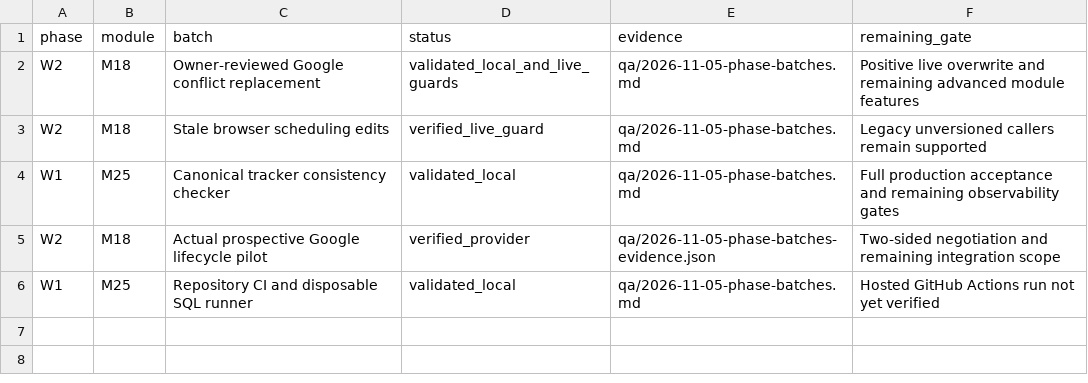
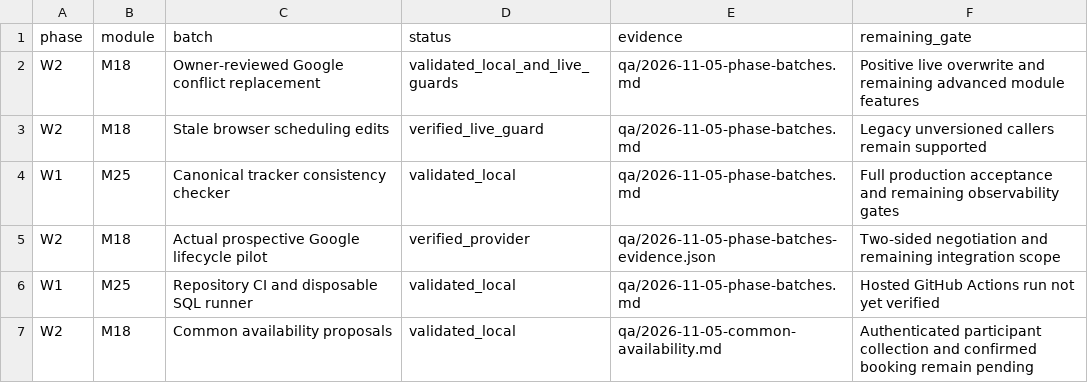
Before and after one commit to sahilk267/freehr-overseas, a CSV file: docs/PHASE_IMPLEMENTATION_TRACKER.csv, drawn as a sheet; the diff names each change by its address in the sheet, - before the commit and + after, or states it on an @@ line.

Commit message:
feat: propose common interview slots with Google busy exclusion

```diff
--- a/docs/PHASE_IMPLEMENTATION_TRACKER.csv
+++ b/docs/PHASE_IMPLEMENTATION_TRACKER.csv
+row 7: W2 | M18 | Common availability proposals | validated_local | qa/2026-11-05-common-availability.md | Authenticated participant collection and confirmed booking remain pending
```
Also changed, not shown: 9 other files.
